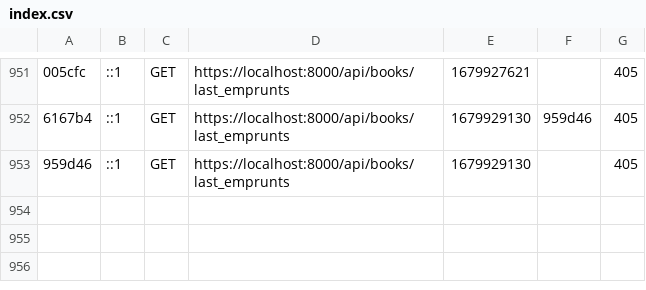
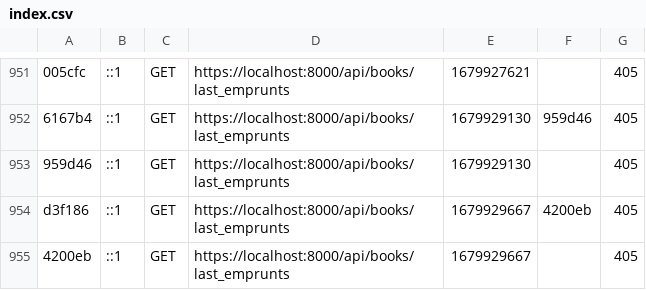
Before and after one commit to ZacoFunKy/iut_library, a CSV file: symfony/var/cache/dev/profiler/index.csv, drawn as a sheet; only a part is shown, gaps mark what is left out; the diff names each change by its address in the sheet, - before the commit and + after, or states it on an @@ line.

```diff
--- a/symfony/var/cache/dev/profiler/index.csv
+++ b/symfony/var/cache/dev/profiler/index.csv
+row 954: d3f186 | ::1 | GET | https://localhost:8000/api/books/last_emprunts | 1679929667 | 4200eb | 405
+row 955: 4200eb | ::1 | GET | https://localhost:8000/api/books/last_emprunts | 1679929667 |  | 405
```
Also changed, not shown: 2 other files.
